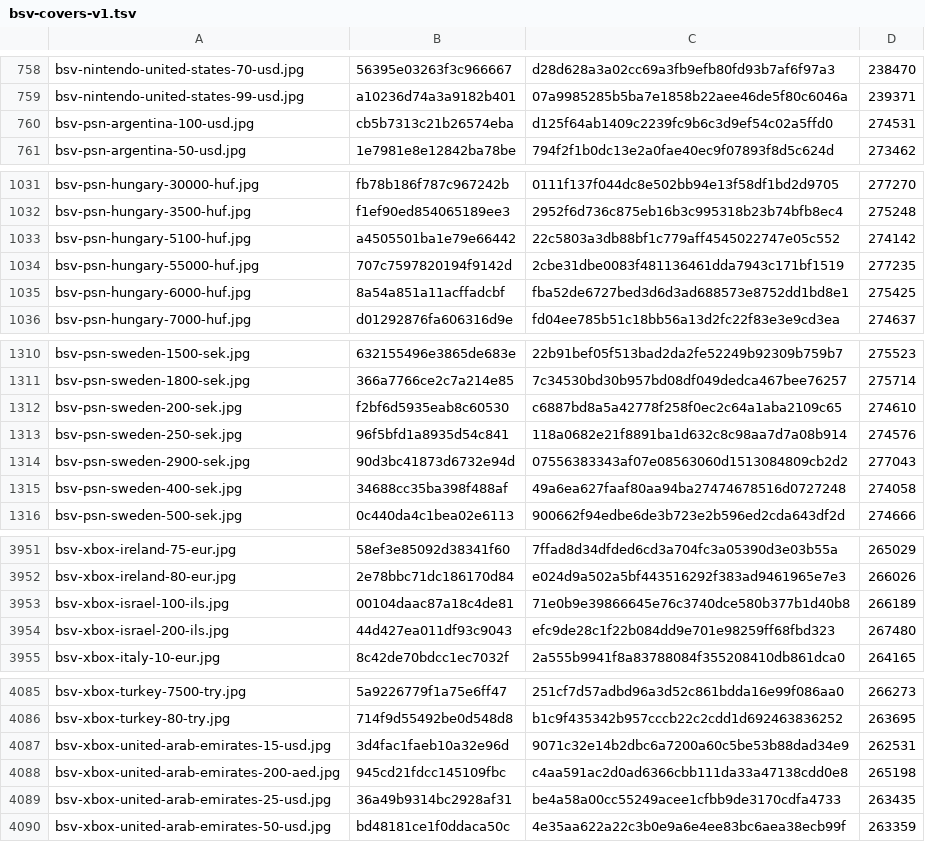
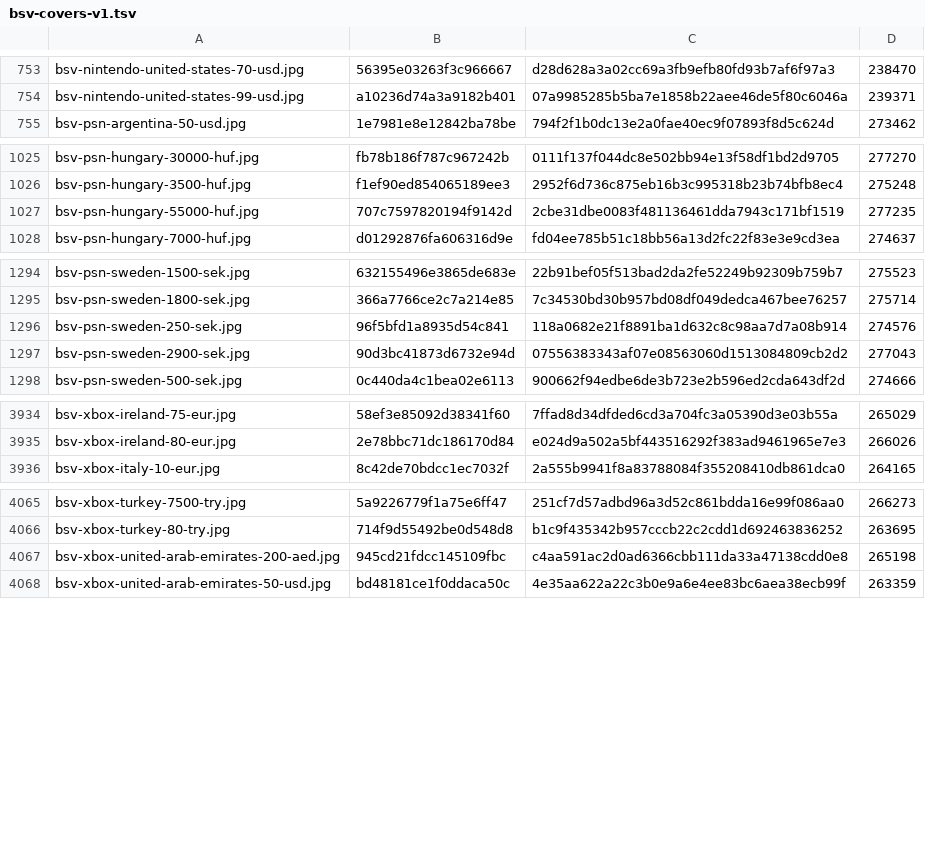
Before and after one commit to Rudwwe412/123, a TSV file: bsv-images-ym/bsv-covers-v1.tsv, drawn as a sheet; only a part is shown, gaps mark what is left out; the diff covers the shown part only.

```diff
--- a/bsv-images-ym/bsv-covers-v1.tsv
+++ b/bsv-images-ym/bsv-covers-v1.tsv
@@ -759,3 +754,2 @@ bsv-nintendo-united-states-70-usd.jpg	56395e03263f3c966667	d28d628a3a02cc69a3fb9
 bsv-nintendo-united-states-99-usd.jpg	a10236d74a3a9182b401	07a9985285b5ba7e1858b22aee46de5f80c6046a	239371
-bsv-psn-argentina-100-usd.jpg	cb5b7313c21b26574eba	d125f64ab1409c2239fc9b6c3d9ef54c02a5ffd0	274531
 bsv-psn-argentina-50-usd.jpg	1e7981e8e12842ba78be	794f2f1b0dc13e2a0fae40ec9f07893f8d5c624d	273462
@@ -1032,5 +1026,3 @@ bsv-psn-hungary-30000-huf.jpg	fb78b186f787c967242b	0111f137f044dc8e502bb94e13f58
 bsv-psn-hungary-3500-huf.jpg	f1ef90ed854065189ee3	2952f6d736c875eb16b3c995318b23b74bfb8ec4	275248
-bsv-psn-hungary-5100-huf.jpg	a4505501ba1e79e66442	22c5803a3db88bf1c779aff4545022747e05c552	274142
 bsv-psn-hungary-55000-huf.jpg	707c7597820194f9142d	2cbe31dbe0083f481136461dda7943c171bf1519	277235
-bsv-psn-hungary-6000-huf.jpg	8a54a851a11acffadcbf	fba52de6727bed3d6d3ad688573e8752dd1bd8e1	275425
 bsv-psn-hungary-7000-huf.jpg	d01292876fa606316d9e	fd04ee785b51c18bb56a13d2fc22f83e3e9cd3ea	274637
@@ -1311,6 +1295,4 @@ bsv-psn-sweden-1500-sek.jpg	632155496e3865de683e	22b91bef05f513bad2da2fe52249b92
 bsv-psn-sweden-1800-sek.jpg	366a7766ce2c7a214e85	7c34530bd30b957bd08df049dedca467bee76257	275714
-bsv-psn-sweden-200-sek.jpg	f2bf6d5935eab8c60530	c6887bd8a5a42778f258f0ec2c64a1aba2109c65	274610
 bsv-psn-sweden-250-sek.jpg	96f5bfd1a8935d54c841	118a0682e21f8891ba1d632c8c98aa7d7a08b914	274576
 bsv-psn-sweden-2900-sek.jpg	90d3bc41873d6732e94d	07556383343af07e08563060d1513084809cb2d2	277043
-bsv-psn-sweden-400-sek.jpg	34688cc35ba398f488af	49a6ea627faaf80aa94ba27474678516d0727248	274058
 bsv-psn-sweden-500-sek.jpg	0c440da4c1bea02e6113	900662f94edbe6de3b723e2b596ed2cda643df2d	274666
@@ -3952,4 +3935,2 @@ bsv-xbox-ireland-75-eur.jpg	58ef3e85092d38341f60	7ffad8d34dfded6cd3a704fc3a05390
 bsv-xbox-ireland-80-eur.jpg	2e78bbc71dc186170d84	e024d9a502a5bf443516292f383ad9461965e7e3	266026
-bsv-xbox-israel-100-ils.jpg	00104daac87a18c4de81	71e0b9e39866645e76c3740dce580b377b1d40b8	266189
-bsv-xbox-israel-200-ils.jpg	44d427ea011df93c9043	efc9de28c1f22b084dd9e701e98259ff68fbd323	267480
 bsv-xbox-italy-10-eur.jpg	8c42de70bdcc1ec7032f	2a555b9941f8a83788084f355208410db861dca0	264165
@@ -4086,5 +4066,3 @@ bsv-xbox-turkey-7500-try.jpg	5a9226779f1a75e6ff47	251cf7d57adbd96a3d52c861bdda16
 bsv-xbox-turkey-80-try.jpg	714f9d55492be0d548d8	b1c9f435342b957cccb22c2cdd1d692463836252	263695
-bsv-xbox-united-arab-emirates-15-usd.jpg	3d4fac1faeb10a32e96d	9071c32e14b2dbc6a7200a60c5be53b88dad34e9	262531
 bsv-xbox-united-arab-emirates-200-aed.jpg	945cd21fdcc145109fbc	c4aa591ac2d0ad6366cbb111da33a47138cdd0e8	265198
-bsv-xbox-united-arab-emirates-25-usd.jpg	36a49b9314bc2928af31	be4a58a00cc55249acee1cfbb9de3170cdfa4733	263435
 bsv-xbox-united-arab-emirates-50-usd.jpg	bd48181ce1f0ddaca50c	4e35aa622a22c3b0e9a6e4ee83bc6aea38ecb99f	263359
```
Also changed, not shown: 3 added rows and 17 removed rows elsewhere in this file, 2 other files.
